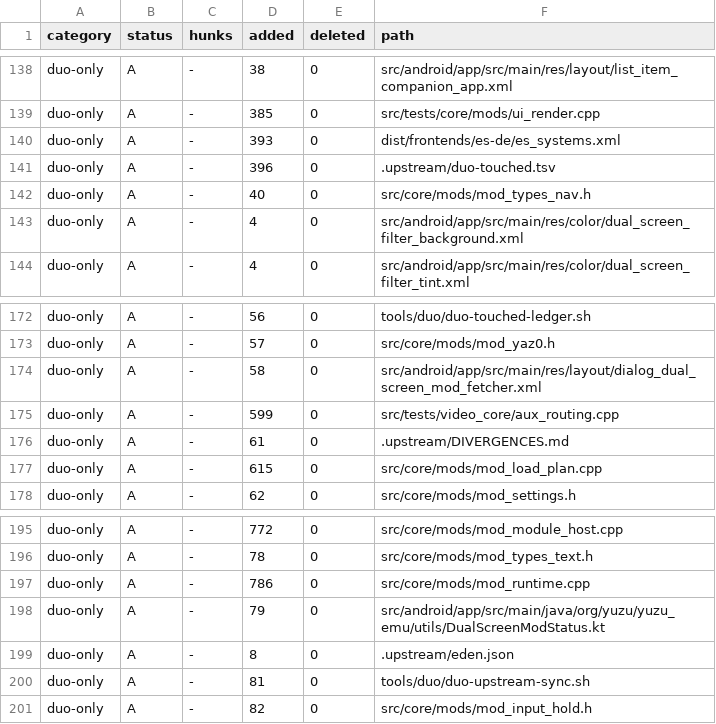
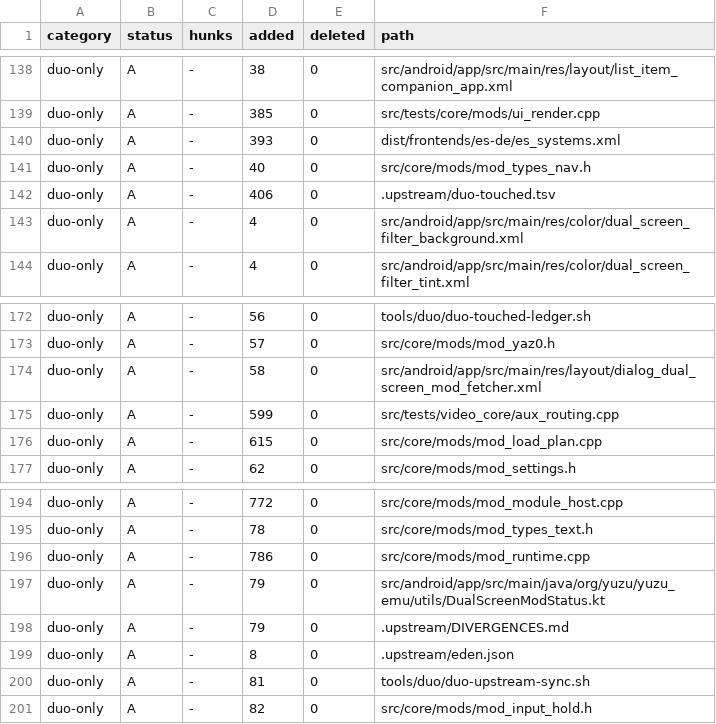
Before and after one commit to Sickops/eden-duo, a TSV file: .upstream/duo-touched.tsv, drawn as a sheet; only a part is shown, gaps mark what is left out.

Commit message:
duo: refresh ledger line counts for the .upstream notes

```diff
--- a/.upstream/duo-touched.tsv
+++ b/.upstream/duo-touched.tsv
@@ -140,4 +140,4 @@ duo-only	A	-	385	0	src/tests/core/mods/ui_render.cpp
 duo-only	A	-	393	0	dist/frontends/es-de/es_systems.xml
-duo-only	A	-	396	0	.upstream/duo-touched.tsv
 duo-only	A	-	40	0	src/core/mods/mod_types_nav.h
+duo-only	A	-	406	0	.upstream/duo-touched.tsv
 duo-only	A	-	4	0	src/android/app/src/main/res/color/dual_screen_filter_background.xml
@@ -175,3 +175,2 @@ duo-only	A	-	58	0	src/android/app/src/main/res/layout/dialog_dual_screen_mod_fet
 duo-only	A	-	599	0	src/tests/video_core/aux_routing.cpp
-duo-only	A	-	61	0	.upstream/DIVERGENCES.md
 duo-only	A	-	615	0	src/core/mods/mod_load_plan.cpp
@@ -198,2 +197,3 @@ duo-only	A	-	786	0	src/core/mods/mod_runtime.cpp
 duo-only	A	-	79	0	src/android/app/src/main/java/org/yuzu/yuzu_emu/utils/DualScreenModStatus.kt
+duo-only	A	-	79	0	.upstream/DIVERGENCES.md
 duo-only	A	-	8	0	.upstream/eden.json
```
